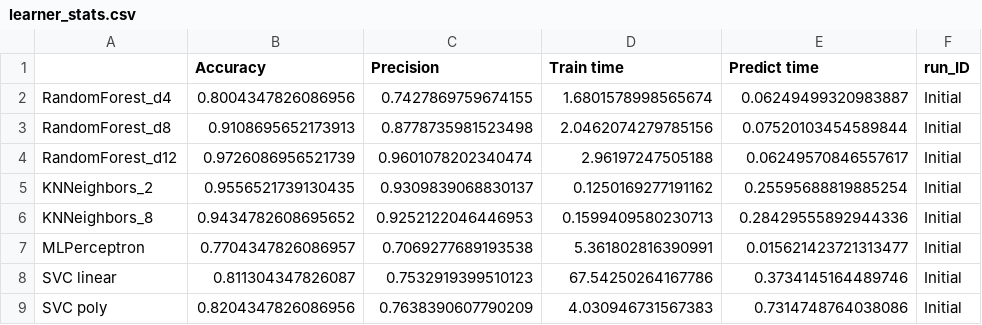
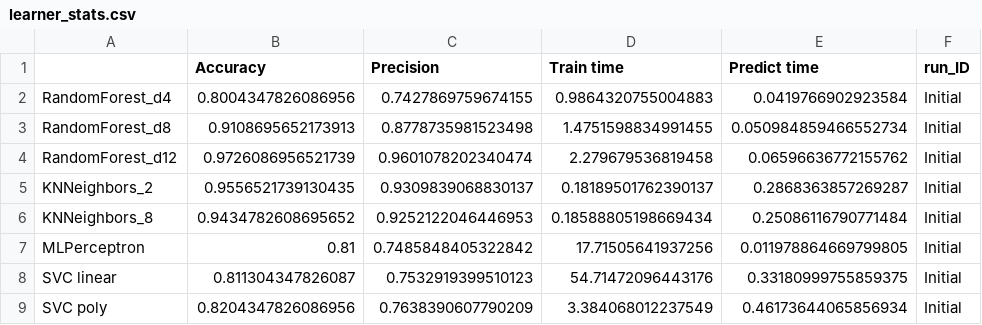
Before and after one commit to CajunCal/OptionTradingNotebooksXOM, a CSV file: learner_stats.csv, drawn as a sheet.

```diff
--- a/learner_stats.csv
+++ b/learner_stats.csv
@@ -1,9 +1,9 @@
 ,Accuracy,Precision,Train time,Predict time,run_ID
-RandomForest_d4,0.8004347826086956,0.7427869759674155,1.6801578998565674,0.06249499320983887,Initial
-RandomForest_d8,0.9108695652173913,0.8778735981523498,2.0462074279785156,0.07520103454589844,Initial
-RandomForest_d12,0.9726086956521739,0.9601078202340474,2.96197247505188,0.06249570846557617,Initial
-KNNeighbors_2,0.9556521739130435,0.9309839068830137,0.1250169277191162,0.25595688819885254,Initial
-KNNeighbors_8,0.9434782608695652,0.9252122046446953,0.1599409580230713,0.28429555892944336,Initial
-MLPerceptron,0.7704347826086957,0.7069277689193538,5.361802816390991,0.015621423721313477,Initial
-SVC linear,0.811304347826087,0.7532919399510123,67.54250264167786,0.3734145164489746,Initial
-SVC poly,0.8204347826086956,0.7638390607790209,4.030946731567383,0.7314748764038086,Initial
+RandomForest_d4,0.8004347826086956,0.7427869759674155,0.9864320755004883,0.0419766902923584,Initial
+RandomForest_d8,0.9108695652173913,0.8778735981523498,1.4751598834991455,0.050984859466552734,Initial
+RandomForest_d12,0.9726086956521739,0.9601078202340474,2.279679536819458,0.06596636772155762,Initial
+KNNeighbors_2,0.9556521739130435,0.9309839068830137,0.18189501762390137,0.2868363857269287,Initial
+KNNeighbors_8,0.9434782608695652,0.9252122046446953,0.18588805198669434,0.25086116790771484,Initial
+MLPerceptron,0.81,0.7485848405322842,17.71505641937256,0.011978864669799805,Initial
+SVC linear,0.811304347826087,0.7532919399510123,54.71472096443176,0.33180999755859375,Initial
+SVC poly,0.8204347826086956,0.7638390607790209,3.384068012237549,0.46173644065856934,Initial
```
Also changed, not shown: 2 other files.
